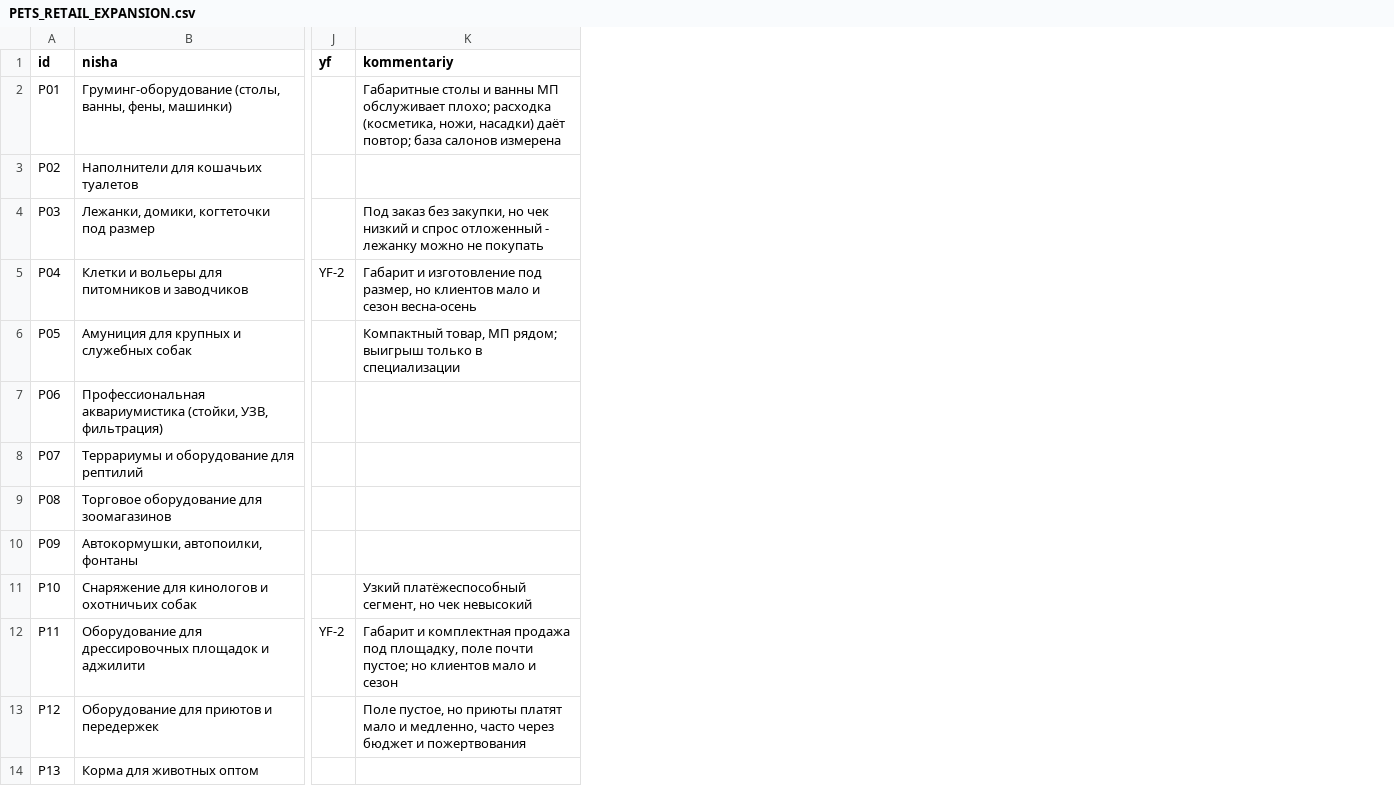
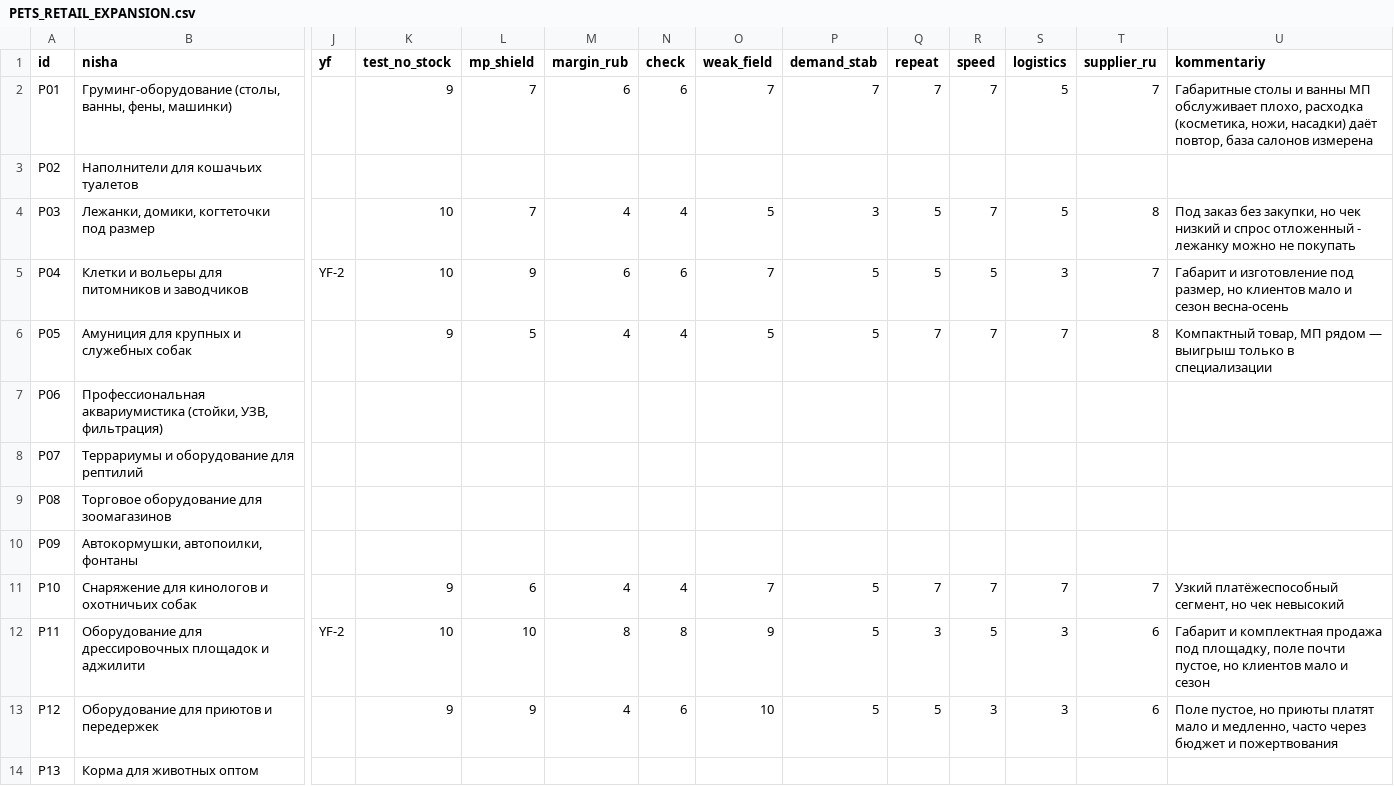
Before and after one commit to stupakovjeka777-lgtm/Evgeniistupak, a CSV file: market-research-russia-2026/02_NICHE_UNIVERSE/PETS_RETAIL_EXPANSION.csv, drawn as a sheet; only a part is shown, gaps mark what is left out; addresses are those after the commit; the diff names each change by its address in the sheet, - before the commit and + after, or states it on an @@ line.

```diff
--- a/market-research-russia-2026/02_NICHE_UNIVERSE/PETS_RETAIL_EXPANSION.csv
+++ b/market-research-russia-2026/02_NICHE_UNIVERSE/PETS_RETAIL_EXPANSION.csv
+column K (test_no_stock), rows 2-13: 9 |  | 10 | 10 | 9 |  |  |  |  | 9 | 10 | 9
+column L (mp_shield), rows 2-13: 7 |  | 7 | 9 | 5 |  |  |  |  | 6 | 10 | 9
+column M (margin_rub), rows 2-13: 6 |  | 4 | 6 | 4 |  |  |  |  | 4 | 8 | 4
+column N (check), rows 2-13: 6 |  | 4 | 6 | 4 |  |  |  |  | 4 | 8 | 6
+column O (weak_field), rows 2-13: 7 |  | 5 | 7 | 5 |  |  |  |  | 7 | 9 | 10
+column P (demand_stab), rows 2-13: 7 |  | 3 | 5 | 5 |  |  |  |  | 5 | 5 | 5
+column Q (repeat), rows 2-13: 7 |  | 5 | 5 | 7 |  |  |  |  | 7 | 3 | 5
+column R (speed), rows 2-13: 7 |  | 7 | 5 | 7 |  |  |  |  | 7 | 5 | 3
+column S (logistics), rows 2-13: 5 |  | 5 | 3 | 7 |  |  |  |  | 7 | 3 | 3
+column T (supplier_ru), rows 2-13: 7 |  | 8 | 7 | 8 |  |  |  |  | 7 | 6 | 6
-U2 (kommentariy): …МП обслуживает плохо; расходка (косметика, ножи, насадки) даёт повтор; база салонов…
+U2 (kommentariy): …МП обслуживает плохо, расходка (косметика, ножи, насадки) даёт повтор, база салонов…
-U6 (kommentariy): …товар, МП рядом; выигрыш только…
+U6 (kommentariy): …товар, МП рядом — выигрыш только…
-U12 (kommentariy): …поле почти пустое; но клиентов…
+U12 (kommentariy): …поле почти пустое, но клиентов…
```
Also changed, not shown: 7 other files.
